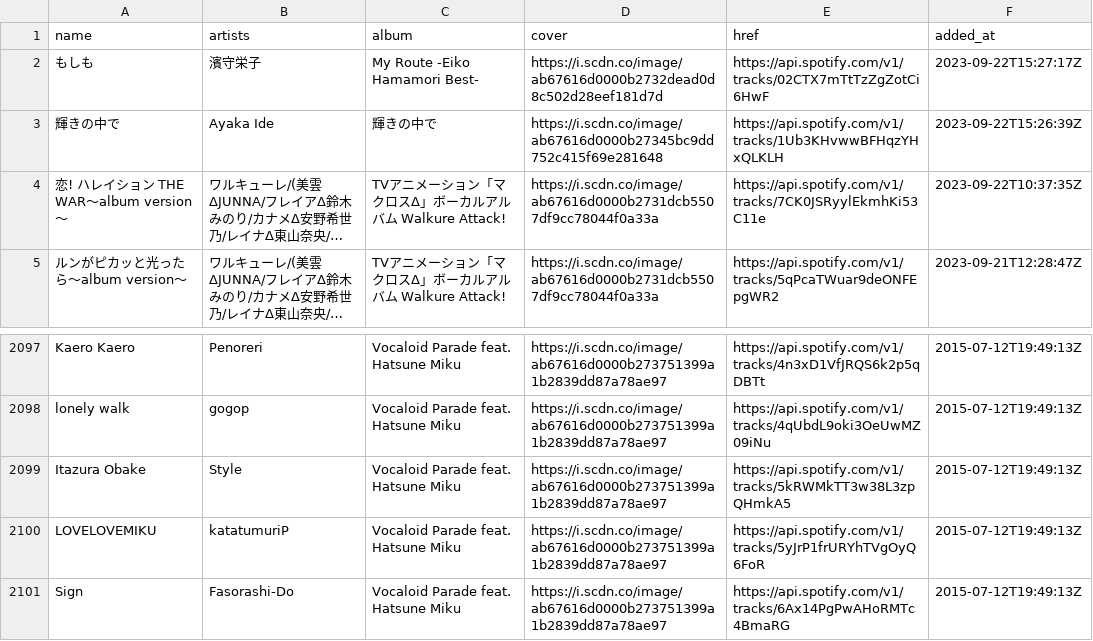
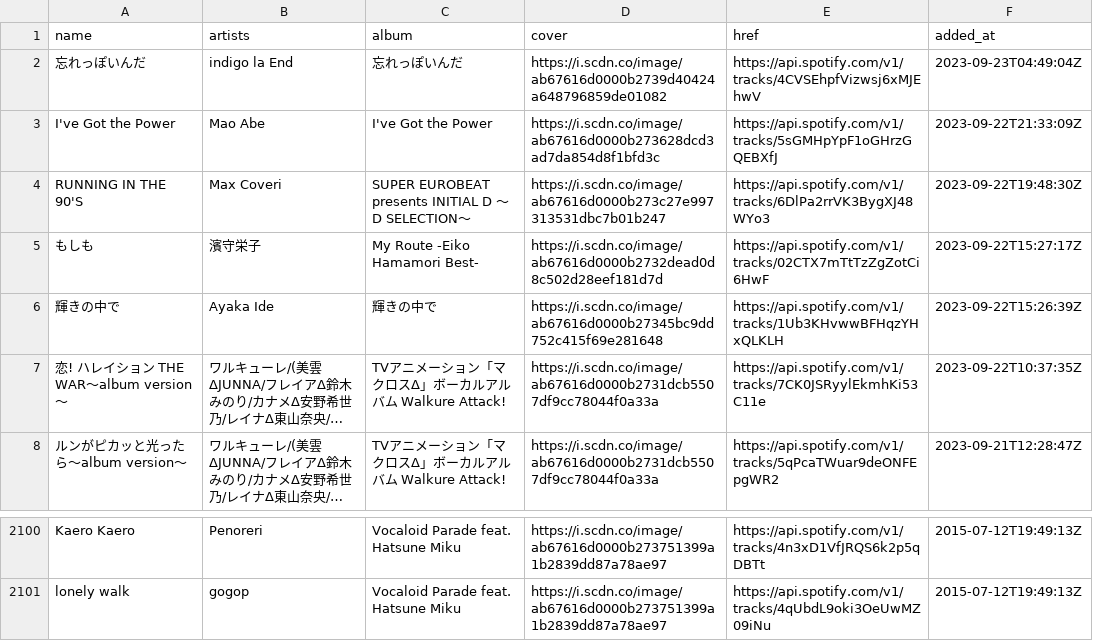
Before and after one commit to nyok/MySpotifyLikedSongs, a TSV file: LikedSongs/LikedSongs.tsv, drawn as a sheet; only a part is shown, gaps mark what is left out; long unchanged cells end in ….

Commit message:
New songs (Automatic update)

```diff
--- a/LikedSongs/LikedSongs.tsv
+++ b/LikedSongs/LikedSongs.tsv
@@ -1,2 +1,5 @@
 name	artists	album	cover	href	added_at
+忘れっぽいんだ	indigo la End	忘れっぽいんだ	https://i.scdn.co/image/ab67616d0000b2739d40424a648796859de01082	https://api.spotify.com/v1/tracks/4CVSEhpfVizwsj6xMJEhwV	2023-09-23T04:49:04Z
+I've Got the Power	Mao Abe	I've Got the Power	https://i.scdn.co/image/ab67616d0000b273628dcd3ad7da854d8f1bfd3c	https://api.spotify.com/v1/tracks/5sGMHpYpF1oGHrzGQEBXfJ	2023-09-22T21:33:09Z
+RUNNING IN THE 90'S	Max Coveri	SUPER EUROBEAT presents INITIAL D 〜D SELECTION〜	https://i.scdn.co/image/ab67616d0000b273c27e997313531dbc7b01b247	https://api.spotify.com/v1/tracks/6DlPa2rrVK3BygXJ48WYo3	2023-09-22T19:48:30Z
 もしも	濱守栄子	My Route -Eiko Hamamori Best-	https://i.scdn.co/image/ab67616d0000b2732dead0d8c502d28eef181d7d	https://api.spotify.com/v1/tracks/02CTX7mTtTzZgZotCi6HwF	2023-09-22T15:27:17Z
@@ -2098,4 +2101 @@ Kaero Kaero	Penoreri	Vocaloid Parade feat. Hatsune Miku	https://i.scdn.co/image/
 lonely walk	gogop	Vocaloid Parade feat. Hatsune Miku	https://i.scdn.co/image/ab67616d0000b273751399a1b2839dd87a78ae97	https://api.spotify.com/v1/tracks/4qUbdL9oki3OeUwMZ09iNu	2015-07-12T19:49:13Z
-Itazura Obake	Style	Vocaloid Parade feat. Hatsune Miku	https://i.scdn.co/image/ab67616d0000b273751399a1b2839dd87a78ae97	https://api.spotify.com/v1/tracks/5kRWMkTT3w38L3zpQHmkA5	2015-07-12T19:49:13Z
-LOVELOVEMIKU	katatumuriP	Vocaloid Parade feat. Hatsune Miku	https://i.scdn.co/image/ab67616d0000b273751399a1b2839dd87a78ae97	https://api.spotify.com/v1/tracks/5yJrP1frURYhTVgOyQ6FoR	2015-07-12T19:49:13Z
-Sign	Fasorashi-Do	Vocaloid Parade feat. Hatsune Miku	https://i.scdn.co/image/ab67616d0000b273751399a1b2839dd87a78ae97	https://api.spotify.com/v1/tracks/6Ax14PgPwAHoRMTc4BmaRG	2015-07-12T19:49:13Z
```
